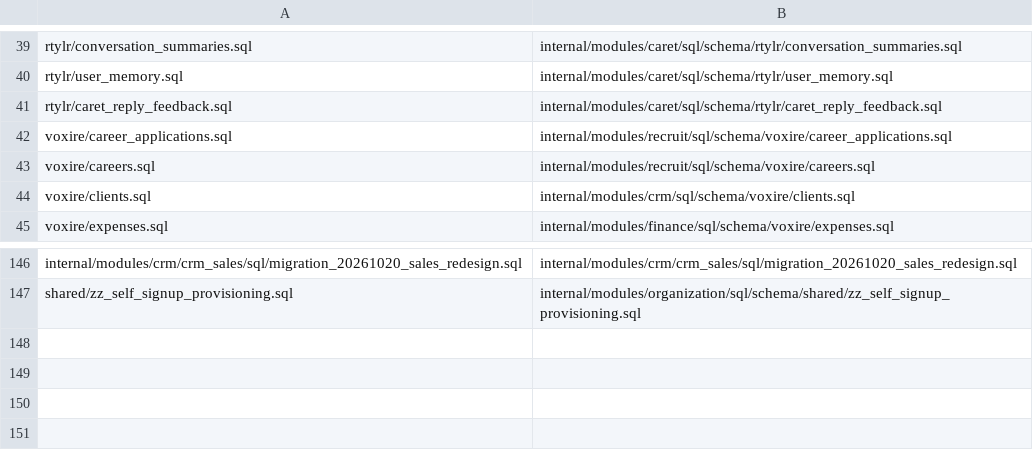
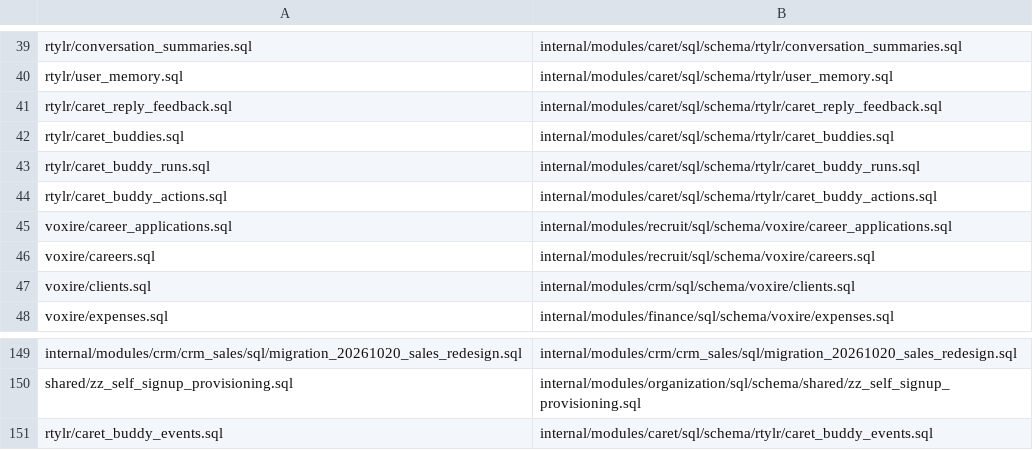
Before and after one commit to rtylrs/rtylr, a TSV file: services/onion/internal/platform/database/schema_registry.tsv, drawn as a sheet; only a part is shown, gaps mark what is left out.

```diff
--- a/services/onion/internal/platform/database/schema_registry.tsv
+++ b/services/onion/internal/platform/database/schema_registry.tsv
@@ -41,2 +41,5 @@ rtylr/user_memory.sql	internal/modules/caret/sql/schema/rtylr/user_memory.sql
 rtylr/caret_reply_feedback.sql	internal/modules/caret/sql/schema/rtylr/caret_reply_feedback.sql
+rtylr/caret_buddies.sql	internal/modules/caret/sql/schema/rtylr/caret_buddies.sql
+rtylr/caret_buddy_runs.sql	internal/modules/caret/sql/schema/rtylr/caret_buddy_runs.sql
+rtylr/caret_buddy_actions.sql	internal/modules/caret/sql/schema/rtylr/caret_buddy_actions.sql
 voxire/career_applications.sql	internal/modules/recruit/sql/schema/voxire/career_applications.sql
@@ -147 +150,2 @@ internal/modules/crm/crm_sales/sql/migration_20261020_sales_redesign.sql	interna
 shared/zz_self_signup_provisioning.sql	internal/modules/organization/sql/schema/shared/zz_self_signup_provisioning.sql
+rtylr/caret_buddy_events.sql	internal/modules/caret/sql/schema/rtylr/caret_buddy_events.sql
```
Also changed, not shown: 45 other files.
